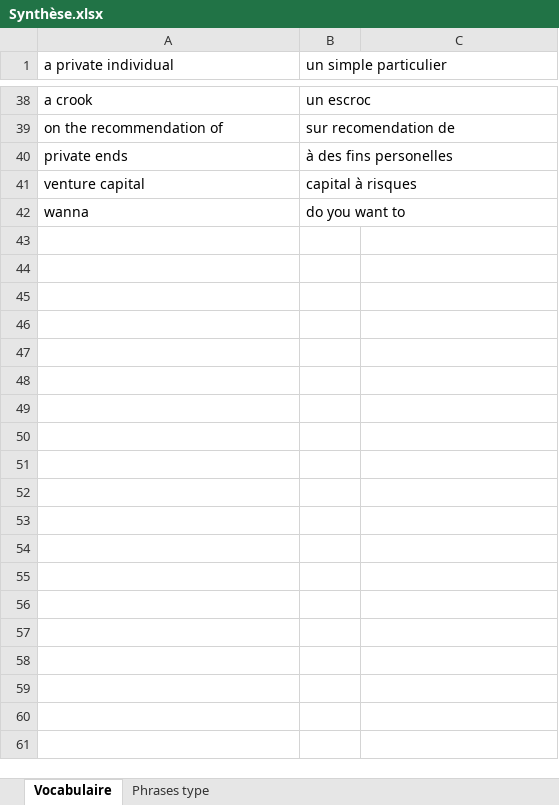
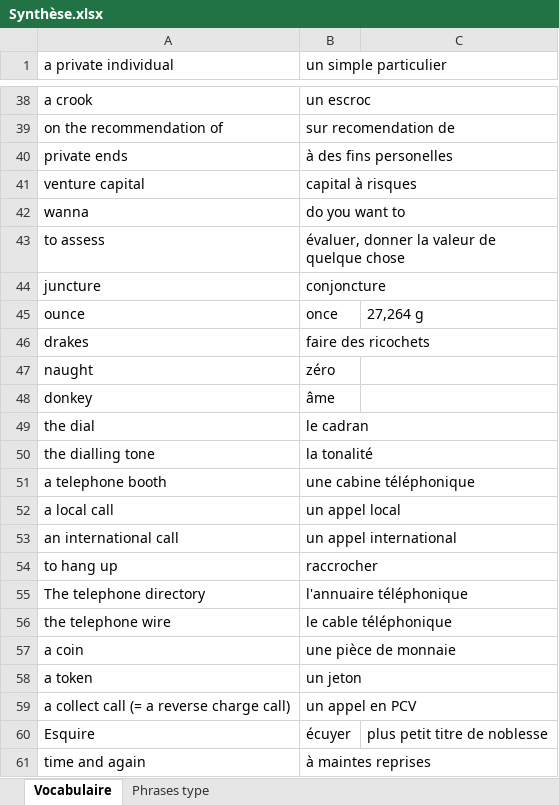
Before and after one commit to TheYoungSensei/Synthese_2BIN, an Excel workbook: Synthèse Anglais/Synthèse.xlsx, sheet Vocabulaire, drawn as a sheet; only a part is shown, gaps mark what is left out; values as stored, in another font and other column widths than the file's, no borders; the diff covers the shown part only; the diff names each change by its address in the sheet, - before the commit and + after, or states it on an @@ line.

```diff
--- a/Synthèse Anglais/Synthèse.xlsx (sheet Vocabulaire)
+++ b/Synthèse Anglais/Synthèse.xlsx (sheet Vocabulaire)
+row 43: to assess | évaluer, donner la valeur de quelque chose
+row 44: juncture | conjoncture
+row 45: ounce | once | 27,264 g
+row 46: drakes | faire des ricochets
+row 47: naught | zéro
+row 48: donkey | âme
+row 49: the dial | le cadran
+row 50: the dialling tone | la tonalité
+row 51: a telephone booth | une cabine téléphonique
+row 52: a local call | un appel local
+row 53: an international call | un appel international
+row 54: to hang up | raccrocher
+row 55: The telephone directory | l'annuaire téléphonique
+row 56: the telephone wire | le cable téléphonique
+row 57: a coin | une pièce de monnaie
+row 58: a token | un jeton
+row 59: a collect call (= a reverse charge call) | un appel en PCV
+row 60: Esquire | écuyer | plus petit titre de noblesse
+row 61: time and again | à maintes reprises
```
Also changed, not shown: 343 added rows elsewhere in this sheet, sheet Phrases type, 7 other files.
